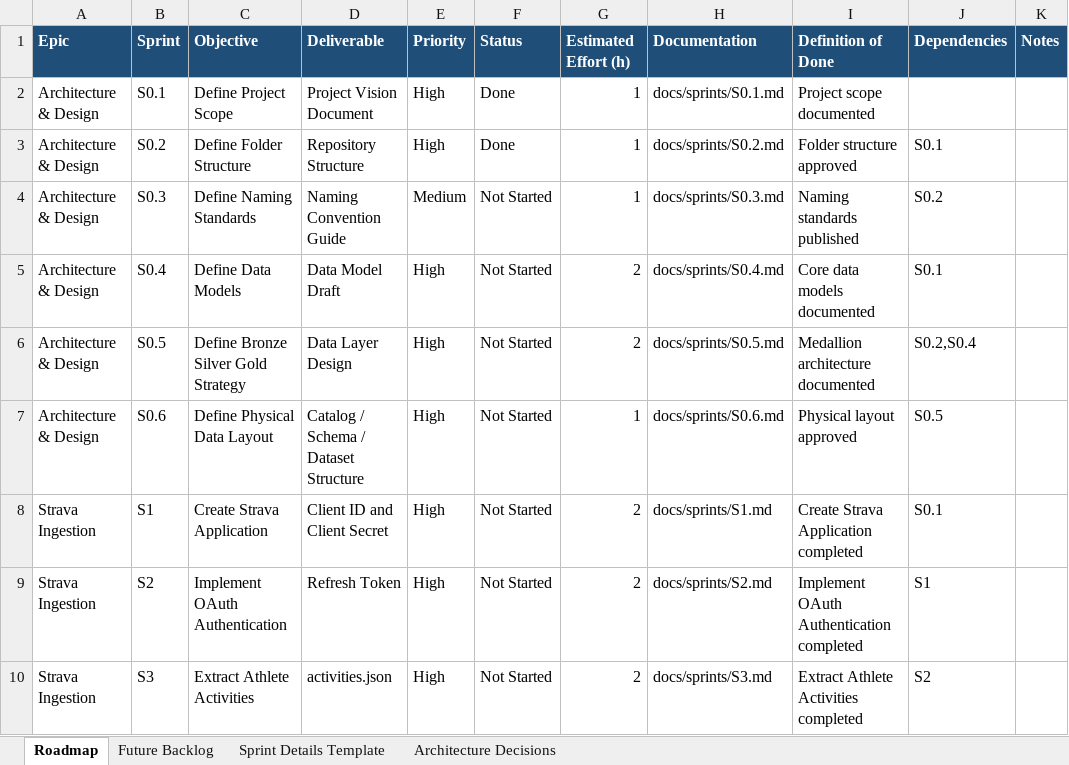
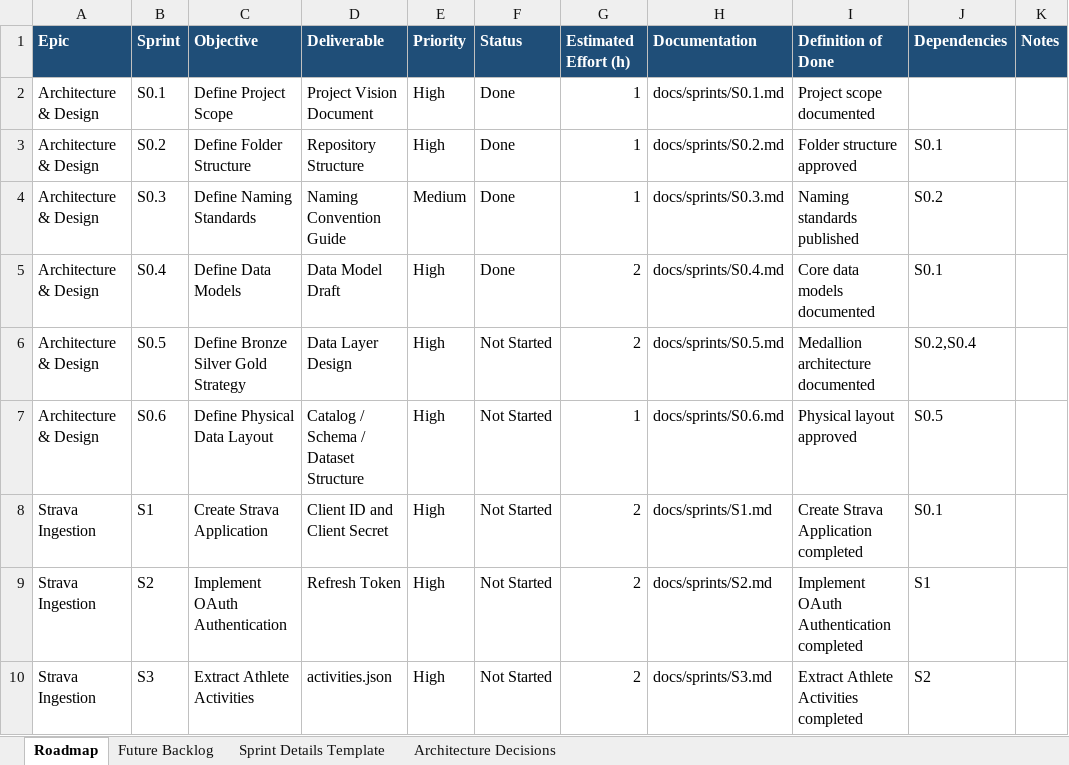
Before and after one commit to ecuronisy/fitness-data-platform, an Excel workbook: docs/roadmap/Fitness_Data_Platform_Roadmap_v5.xlsx, sheet Roadmap, drawn as a sheet; only a part is shown; values as stored, in another font and other column widths than the file's, no borders; table styles not drawn; the diff names each change by its address in the sheet, - before the commit and + after, or states it on an @@ line.

Commit message:
Add Data Model Draft

```diff
--- a/docs/roadmap/Fitness_Data_Platform_Roadmap_v5.xlsx (sheet Roadmap)
+++ b/docs/roadmap/Fitness_Data_Platform_Roadmap_v5.xlsx (sheet Roadmap)
-F4:F5 (Status): Not Started
+F4:F5 (Status): Done
```
Also changed, not shown: 1 other file.
